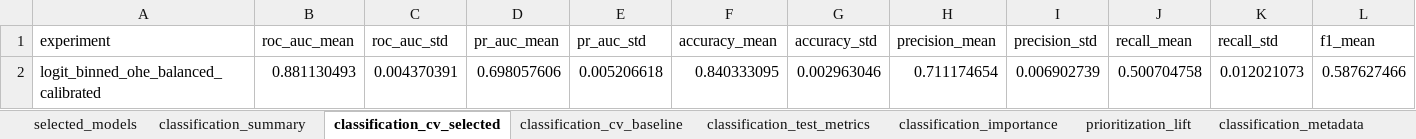
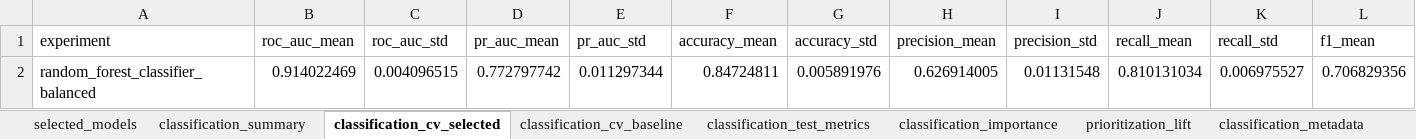
Before and after one commit to mrbungie/mib_cars_analysis, an Excel workbook: slidedeck/data/model_slide_data.xlsx, sheet classification_cv_selected, drawn as a sheet; only a part is shown; values as stored, in another font and other column widths than the file's, no borders; removed rows and columns are numbered as before the commit, all else as after; rows hold the shown columns only; the diff names each change by its address in the sheet, - before the commit and + after, or states it on an @@ line.

```diff
--- a/slidedeck/data/model_slide_data.xlsx (sheet classification_cv_selected)
+++ b/slidedeck/data/model_slide_data.xlsx (sheet classification_cv_selected)
-row 2: logit_binned_ohe_balanced_calibrated | 0.881130493 | 0.004370391 | 0.698057606 | 0.005206618 | 0.840333095 | 0.002963046 | 0.711174654 | 0.006902739 | 0.500704758 | 0.012021073 | 0.587627466
+row 2: random_forest_classifier_balanced | 0.914022469 | 0.004096515 | 0.772797742 | 0.011297344 | 0.84724811 | 0.005891976 | 0.626914005 | 0.01131548 | 0.810131034 | 0.006975527 | 0.706829356
```
Also changed, not shown: sheet classification_importance, sheet prioritization_lift, sheet classification_metadata, sheet classification_test_metrics, sheet classification_summary, sheet selected_models, slidedeck/data/model_metric_tables.xlsx, 28 other files.
